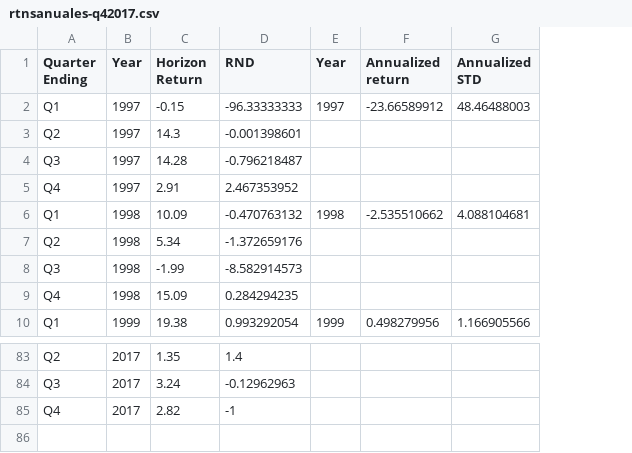
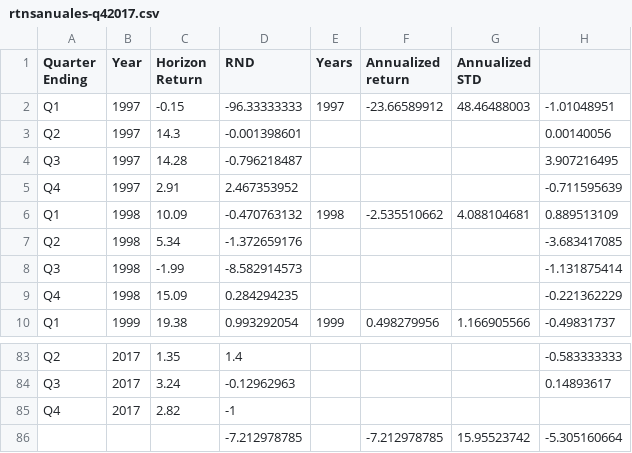
Before and after one commit to Dianachav/PAP_Spring_19, a CSV file: BD Capital de Riesgo/rtnsanuales-q42017.csv, drawn as a sheet; only a part is shown, gaps mark what is left out; the diff names each change by its address in the sheet, - before the commit and + after, or states it on an @@ line.

Commit message:
Add files via upload

```diff
--- a/BD Capital de Riesgo/rtnsanuales-q42017.csv
+++ b/BD Capital de Riesgo/rtnsanuales-q42017.csv
+column H, rows 2-10: -1.01048951 | 0.00140056 | 3.907216495 | -0.711595639 | 0.889513109 | -3.683417085 | -1.131875414 | -0.221362229 | -0.49831737; rows 83-84: -0.583333333 | 0.14893617
-E1: Year
+E1: Years
+row 86:  |  |  | -7.212978785 |  | -7.212978785 | 15.95523742 | -5.305160664
```
